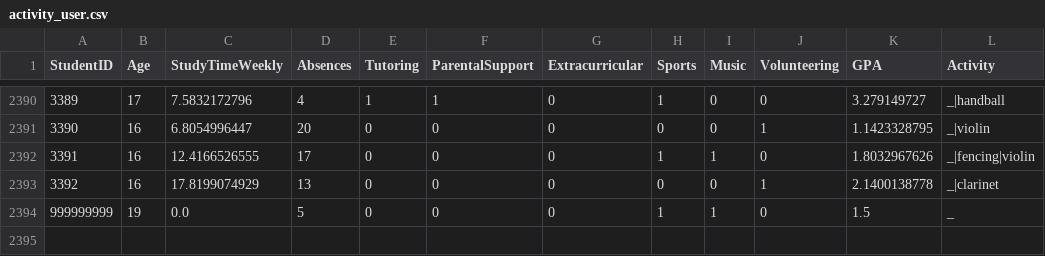
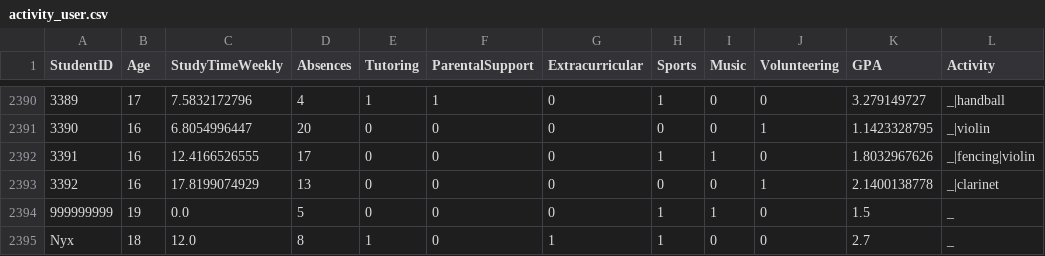
Before and after one commit to quentindamois/delAI, a CSV file: flask_chatbot_student_assistant/activity_user.csv, drawn as a sheet; only a part is shown, gaps mark what is left out; the diff names each change by its address in the sheet, - before the commit and + after, or states it on an @@ line.

```diff
--- a/flask_chatbot_student_assistant/activity_user.csv
+++ b/flask_chatbot_student_assistant/activity_user.csv
+row 2395: Nyx | 18 | 12.0 | 8 | 1 | 0 | 1 | 1 | 0 | 0 | 2.7 | _
```
Also changed, not shown: 9 other files.
